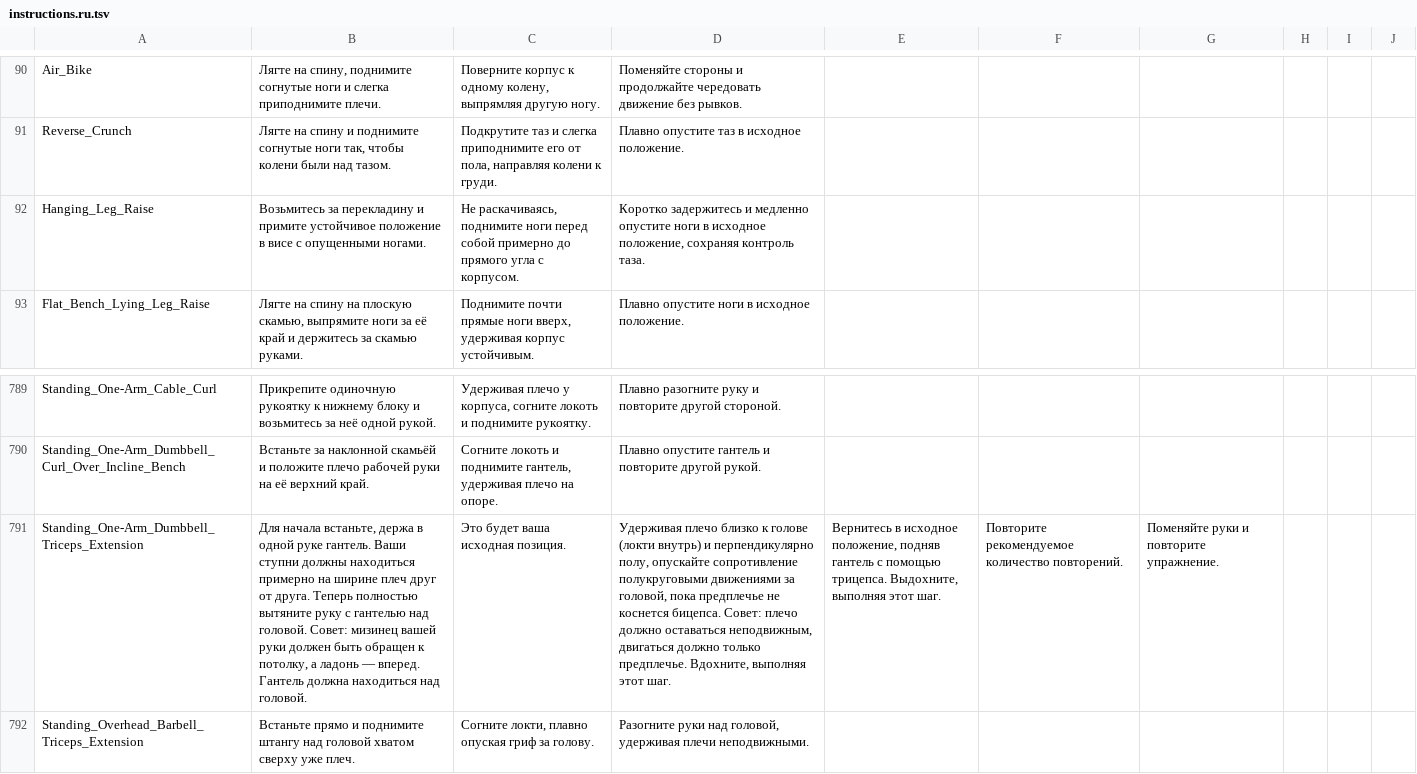
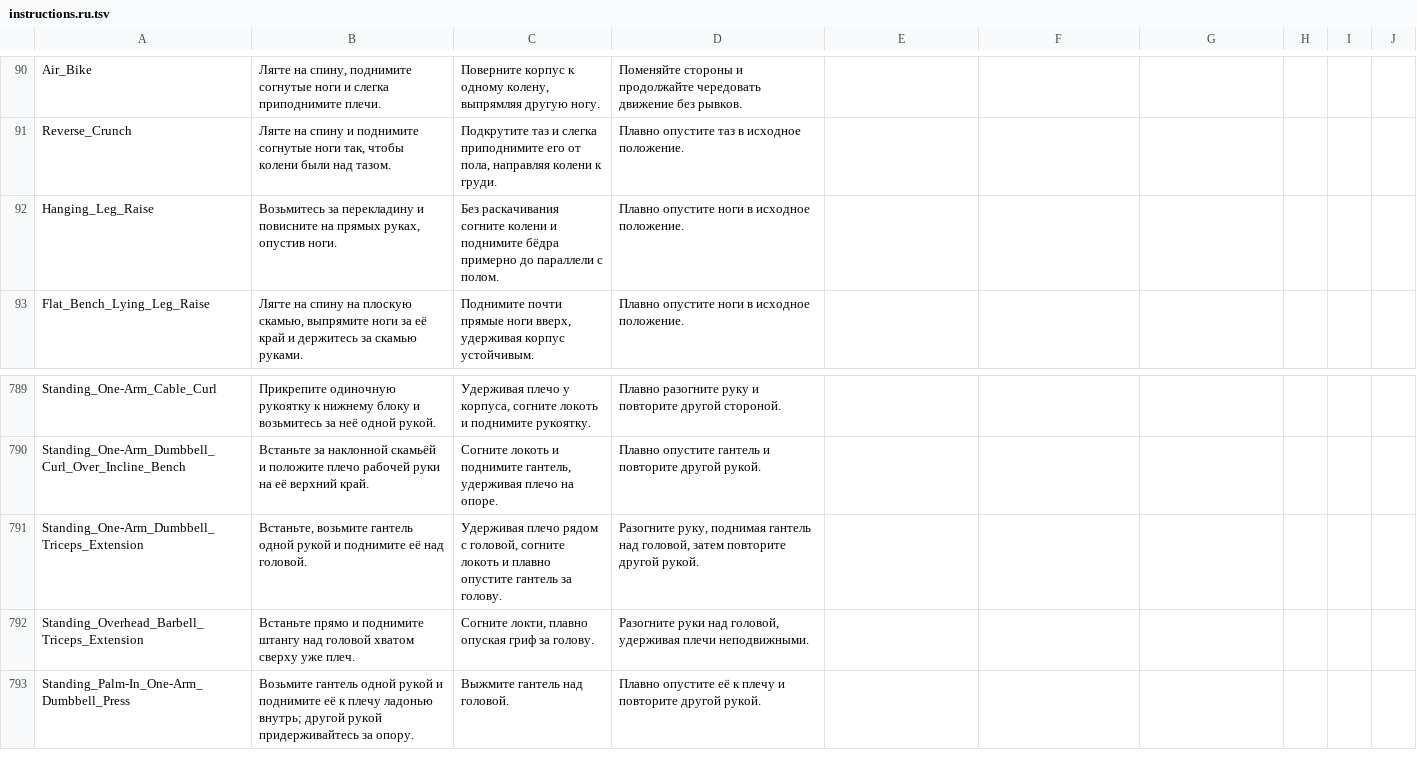
Before and after one commit to KeltorHD/Fitness-Tracker, a TSV file: Data/ExerciseLibrary/instructions.ru.tsv, drawn as a sheet; only a part is shown, gaps mark what is left out; the shorter side is filled out with more unchanged rows; the diff names each change by its address in the sheet, - before the commit and + after, or states it on an @@ line.

```diff
--- a/Data/ExerciseLibrary/instructions.ru.tsv
+++ b/Data/ExerciseLibrary/instructions.ru.tsv
-B92: …перекладину и примите устойчивое положение в висе с опущенными ногами.
+B92: …перекладину и повисните на прямых руках, опустив ноги.
-C92: Не раскачиваясь, поднимите ноги перед собой примерно до прямого угла с корпусом.
+C92: Без раскачивания согните колени и поднимите бёдра примерно до параллели с полом.
-D92: Коротко задержитесь и медленно опустите ноги в исходное положение, сохраняя контроль таза.
+D92: Плавно опустите ноги в исходное положение.
-B791: Для начала встаньте, держа в одной руке гантель. Ваши ступни должны находиться примерно на ширине плеч друг от друга. Теперь полностью вытяните руку с гантелью над головой. Совет: мизинец вашей руки должен быть обращен к потолку, а ладонь — вперед. Гантель должна находиться над головой.
+B791: Встаньте, возьмите гантель одной рукой и поднимите её над головой.
-C791: Это будет ваша исходная позиция.
+C791: Удерживая плечо рядом с головой, согните локоть и плавно опустите гантель за голову.
-D791: Удерживая плечо близко к голове (локти внутрь) и перпендикулярно полу, опускайте сопротивление полукруговыми движениями за головой, пока предплечье не коснется бицепса. Совет: плечо должно оставаться неподвижным, двигаться должно только предплечье. Вдохните, выполняя этот шаг.
+D791: Разогните руку, поднимая гантель над головой, затем повторите другой рукой.
-E791: Вернитесь в исходное положение, подняв гантель с помощью трицепса. Выдохните, выполняя этот шаг.
+E791: (empty)
-F791: Повторите рекомендуемое количество повторений.
+F791: (empty)
-G791: Поменяйте руки и повторите упражнение.
+G791: (empty)
```
Also changed, not shown: Data/ExerciseLibrary/selection.tsv, 6 other files.
